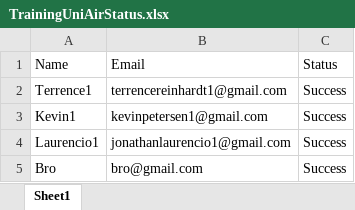
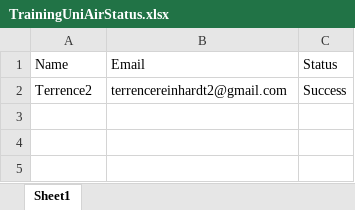
Before and after one commit to TerrenceReinhardt/TugasTrainingNodeJs, an Excel workbook: TrainingUniAirStatus.xlsx, sheet Sheet1, drawn as a sheet; values as stored, in another font and other column widths than the file's, no borders; the diff names each change by its address in the sheet, - before the commit and + after, or states it on an @@ line.

```diff
--- a/TrainingUniAirStatus.xlsx (sheet Sheet1)
+++ b/TrainingUniAirStatus.xlsx (sheet Sheet1)
-A2: Terrence1
+A2: Terrence2
-B2: terrencereinhardt1@gmail.com
+B2: terrencereinhardt2@gmail.com
-row 3: Kevin1 | kevinpetersen1@gmail.com | Success
-row 4: Laurencio1 | jonathanlaurencio1@gmail.com | Success
-row 5: Bro | bro@gmail.com | Success
```
Also changed, not shown: TrainingUniAir.xlsx.
